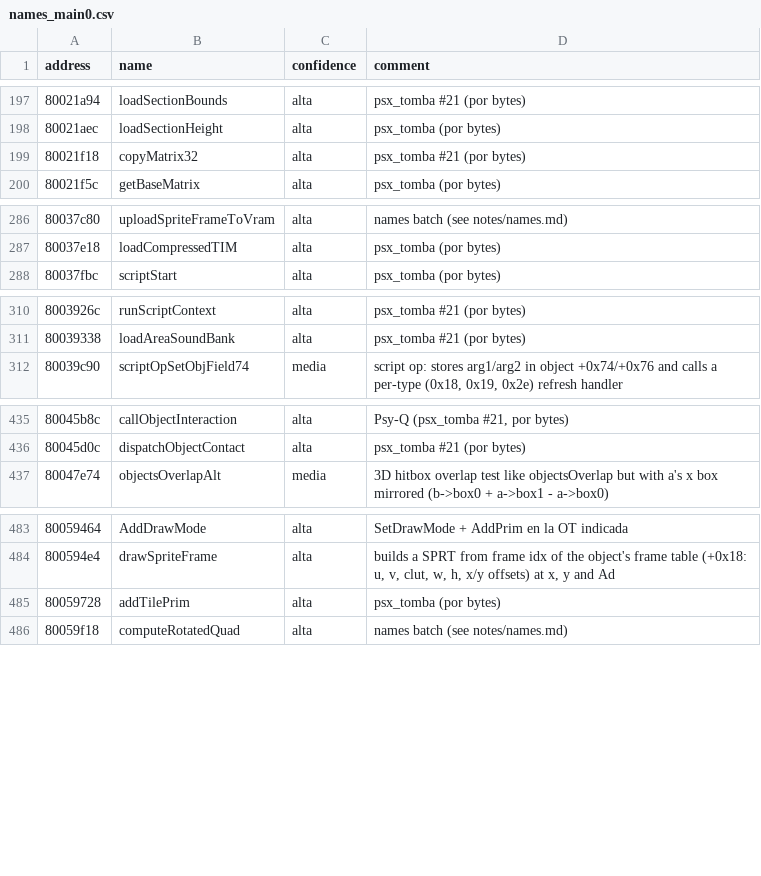
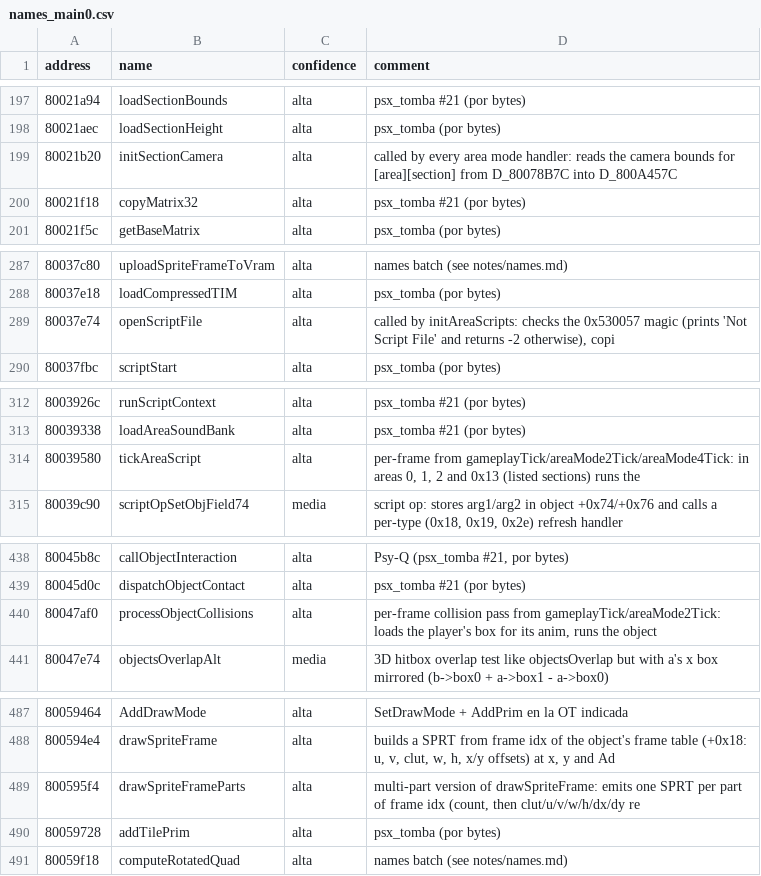
Before and after one commit to afsenovilla/Tombi-Decomp, a CSV file: notes/names_main0.csv, drawn as a sheet; only a part is shown, gaps mark what is left out.

```diff
--- a/notes/names_main0.csv
+++ b/notes/names_main0.csv
@@ -198,2 +198,3 @@ address,name,confidence,comment
 80021aec,loadSectionHeight,alta,psx_tomba (por bytes)
+80021b20,initSectionCamera,alta,"called by every area mode handler: reads the camera bounds for [area][section] from D_80078B7C into D_800A457C"
 80021f18,copyMatrix32,alta,psx_tomba #21 (por bytes)
@@ -287,2 +288,3 @@ address,name,confidence,comment
 80037e18,loadCompressedTIM,alta,psx_tomba (por bytes)
+80037e74,openScriptFile,alta,"called by initAreaScripts: checks the 0x530057 magic (prints 'Not Script File' and returns -2 otherwise), copi"
 80037fbc,scriptStart,alta,psx_tomba (por bytes)
@@ -311,2 +313,3 @@ address,name,confidence,comment
 80039338,loadAreaSoundBank,alta,psx_tomba #21 (por bytes)
+80039580,tickAreaScript,alta,"per-frame from gameplayTick/areaMode2Tick/areaMode4Tick: in areas 0, 1, 2 and 0x13 (listed sections) runs the "
 80039c90,scriptOpSetObjField74,media,"script op: stores arg1/arg2 in object +0x74/+0x76 and calls a per-type (0x18, 0x19, 0x2e) refresh handler"
@@ -436,2 +439,3 @@ address,name,confidence,comment
 80045d0c,dispatchObjectContact,alta,psx_tomba #21 (por bytes)
+80047af0,processObjectCollisions,alta,"per-frame collision pass from gameplayTick/areaMode2Tick: loads the player's box for its anim, runs the object"
 80047e74,objectsOverlapAlt,media,"3D hitbox overlap test like objectsOverlap but with a's x box mirrored (b->box0 + a->box1 - a->box0)"
@@ -484,2 +488,3 @@ address,name,confidence,comment
 800594e4,drawSpriteFrame,alta,"builds a SPRT from frame idx of the object's frame table (+0x18: u, v, clut, w, h, x/y offsets) at x, y and Ad"
+800595f4,drawSpriteFrameParts,alta,"multi-part version of drawSpriteFrame: emits one SPRT per part of frame idx (count, then clut/u/v/w/h/dx/dy re"
 80059728,addTilePrim,alta,psx_tomba (por bytes)
```
Also changed, not shown: 16 other files.
